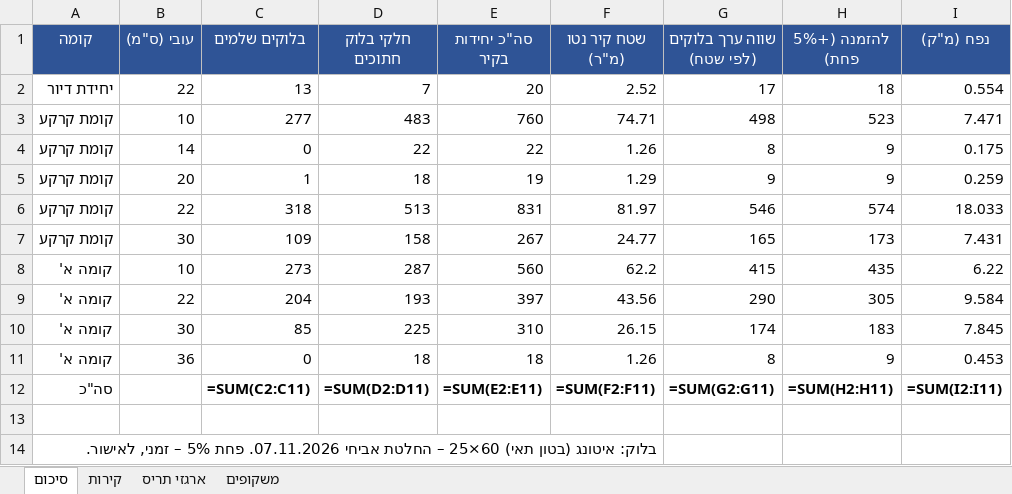
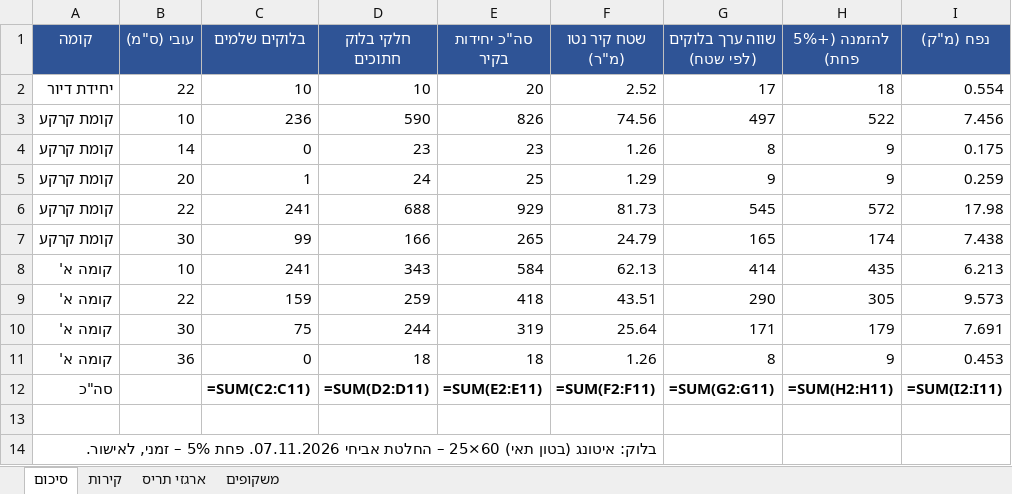
Before and after one commit to 123avihai-collab/House-3d, an Excel workbook: docs/quantities/blocks-quantities.xlsx, sheet סיכום, drawn as a sheet; values as stored, in another font and other column widths than the file's, no borders; formulas without a stored value are shown as written; removed rows and columns are numbered as before the commit, all else as after; the diff names each change by its address in the sheet, - before the commit and + after, or states it on an @@ line.

```diff
--- a/docs/quantities/blocks-quantities.xlsx (sheet סיכום)
+++ b/docs/quantities/blocks-quantities.xlsx (sheet סיכום)
-C2 (בלוקים שלמים): 13
+C2 (בלוקים שלמים): 10
-D2 (חלקי בלוק חתוכים): 7
+D2 (חלקי בלוק חתוכים): 10
-row 3: קומת קרקע | 10 | 277 | 483 | 760 | 74.71 | 498 | 523 | 7.471
+row 3: קומת קרקע | 10 | 236 | 590 | 826 | 74.56 | 497 | 522 | 7.456
-D4 (חלקי בלוק חתוכים): 22
+D4 (חלקי בלוק חתוכים): 23
-E4 (סה"כ יחידות בקיר): 22
+E4 (סה"כ יחידות בקיר): 23
-D5 (חלקי בלוק חתוכים): 18
+D5 (חלקי בלוק חתוכים): 24
-E5 (סה"כ יחידות בקיר): 19
+E5 (סה"כ יחידות בקיר): 25
-row 6: קומת קרקע | 22 | 318 | 513 | 831 | 81.97 | 546 | 574 | 18.033
+row 6: קומת קרקע | 22 | 241 | 688 | 929 | 81.73 | 545 | 572 | 17.98
-C7 (בלוקים שלמים): 109
+C7 (בלוקים שלמים): 99
-D7 (חלקי בלוק חתוכים): 158
+D7 (חלקי בלוק חתוכים): 166
-E7 (סה"כ יחידות בקיר): 267
+E7 (סה"כ יחידות בקיר): 265
-F7 (שטח קיר נטו (מ"ר)): 24.77
+F7 (שטח קיר נטו (מ"ר)): 24.79
-H7 (להזמנה (+5% פחת)): 173
+H7 (להזמנה (+5% פחת)): 174
-I7 (נפח (מ"ק)): 7.431
+I7 (נפח (מ"ק)): 7.438
-C8 (בלוקים שלמים): 273
+C8 (בלוקים שלמים): 241
-D8 (חלקי בלוק חתוכים): 287
+D8 (חלקי בלוק חתוכים): 343
-E8 (סה"כ יחידות בקיר): 560
+E8 (סה"כ יחידות בקיר): 584
-F8 (שטח קיר נטו (מ"ר)): 62.2
+F8 (שטח קיר נטו (מ"ר)): 62.13
-G8 (שווה ערך בלוקים (לפי שטח)): 415
+G8 (שווה ערך בלוקים (לפי שטח)): 414
-I8 (נפח (מ"ק)): 6.22
+I8 (נפח (מ"ק)): 6.213
-C9 (בלוקים שלמים): 204
+C9 (בלוקים שלמים): 159
-D9 (חלקי בלוק חתוכים): 193
+D9 (חלקי בלוק חתוכים): 259
-E9 (סה"כ יחידות בקיר): 397
+E9 (סה"כ יחידות בקיר): 418
-F9 (שטח קיר נטו (מ"ר)): 43.56
+F9 (שטח קיר נטו (מ"ר)): 43.51
-I9 (נפח (מ"ק)): 9.584
+I9 (נפח (מ"ק)): 9.573
-row 10: קומה א' | 30 | 85 | 225 | 310 | 26.15 | 174 | 183 | 7.845
+row 10: קומה א' | 30 | 75 | 244 | 319 | 25.64 | 171 | 179 | 7.691
```
Also changed, not shown: sheet קירות, sheet משקופים, sheet ארגזי תריס, 11 other files.
